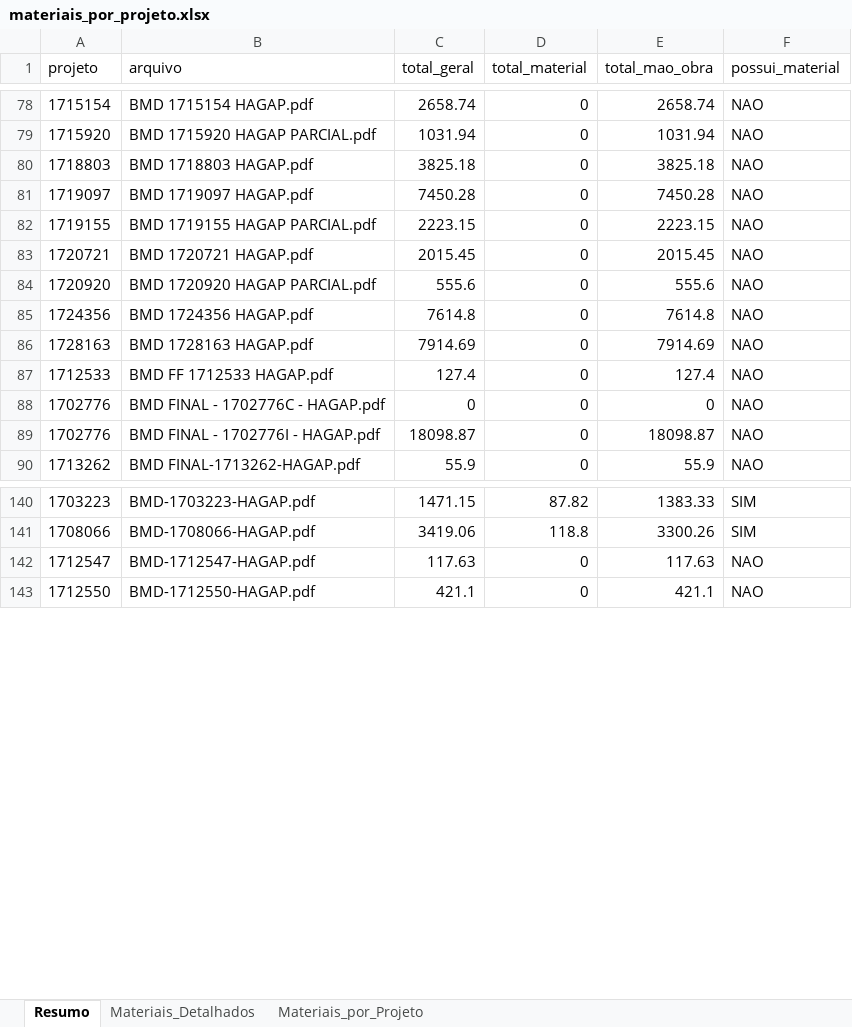
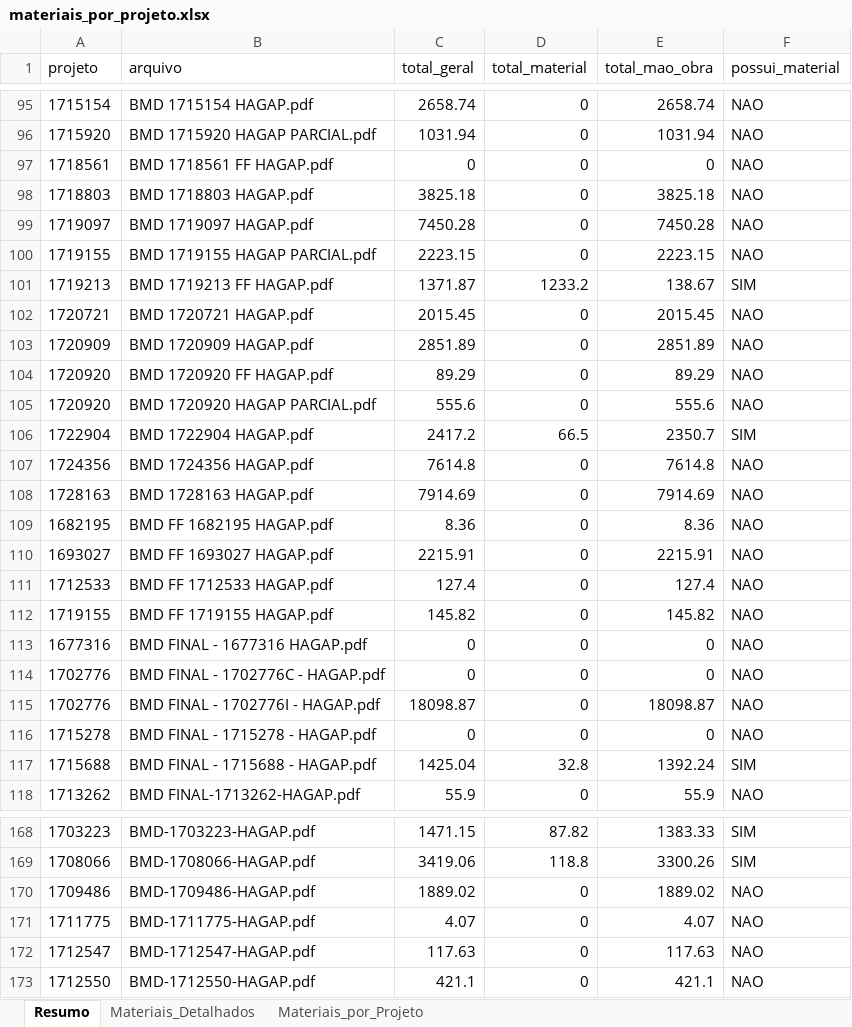
Before and after one commit to gabrielmedeirosasp-ops/HAGAP, an Excel workbook: materiais_por_projeto.xlsx, sheet Resumo, drawn as a sheet; only a part is shown, gaps mark what is left out; values as stored, in another font and other column widths than the file's, no borders; the diff covers the shown part only; the diff names each change by its address in the sheet, - before the commit and + after, or states it on an @@ line.

```diff
--- a/materiais_por_projeto.xlsx (sheet Resumo)
+++ b/materiais_por_projeto.xlsx (sheet Resumo)
+row 97: 1718561 | BMD 1718561 FF HAGAP.pdf | 0 | 0 | 0 | NAO
+row 101: 1719213 | BMD 1719213 FF HAGAP.pdf | 1371.87 | 1233.2 | 138.67 | SIM
+row 103: 1720909 | BMD 1720909 HAGAP.pdf | 2851.89 | 0 | 2851.89 | NAO
+row 104: 1720920 | BMD 1720920 FF HAGAP.pdf | 89.29 | 0 | 89.29 | NAO
+row 106: 1722904 | BMD 1722904 HAGAP.pdf | 2417.2 | 66.5 | 2350.7 | SIM
+row 109: 1682195 | BMD FF 1682195 HAGAP.pdf | 8.36 | 0 | 8.36 | NAO
+row 110: 1693027 | BMD FF 1693027 HAGAP.pdf | 2215.91 | 0 | 2215.91 | NAO
+row 112: 1719155 | BMD FF 1719155 HAGAP.pdf | 145.82 | 0 | 145.82 | NAO
+row 113: 1677316 | BMD FINAL - 1677316 HAGAP.pdf | 0 | 0 | 0 | NAO
+row 116: 1715278 | BMD FINAL - 1715278 - HAGAP.pdf | 0 | 0 | 0 | NAO
+row 117: 1715688 | BMD FINAL - 1715688 - HAGAP.pdf | 1425.04 | 32.8 | 1392.24 | SIM
+row 170: 1709486 | BMD-1709486-HAGAP.pdf | 1889.02 | 0 | 1889.02 | NAO
+row 171: 1711775 | BMD-1711775-HAGAP.pdf | 4.07 | 0 | 4.07 | NAO
```
Also changed, not shown: 49 added rows elsewhere in this sheet, sheet Materiais_Detalhados, sheet Materiais_por_Projeto, analise_financeira.xlsx, medicoes.xlsx, 3 other files.
